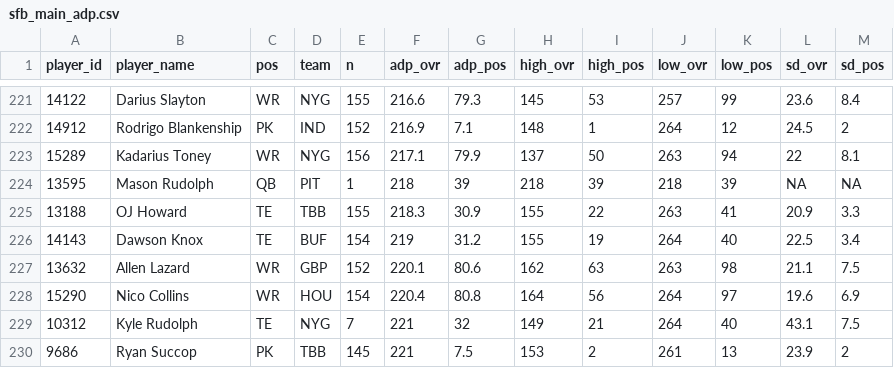
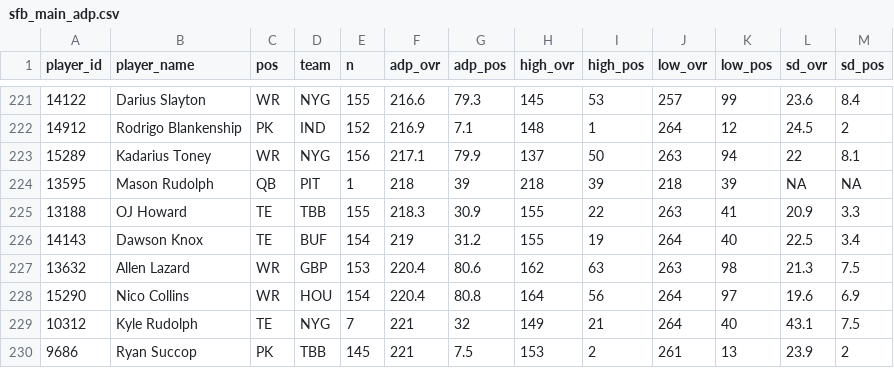
Before and after one commit to dynastyprocess/data-mfl_public, a CSV file: sfb_main_adp.csv, drawn as a sheet; only a part is shown, gaps mark what is left out.

```diff
--- a/sfb_main_adp.csv
+++ b/sfb_main_adp.csv
@@ -226,3 +226,3 @@
 "14143","Dawson Knox","TE","BUF",154,219,31.2,155,19,264,40,22.5,3.4
-"13632","Allen Lazard","WR","GBP",152,220.1,80.6,162,63,263,98,21.1,7.5
+"13632","Allen Lazard","WR","GBP",153,220.4,80.6,162,63,263,98,21.3,7.5
 "15290","Nico Collins","WR","HOU",154,220.4,80.8,164,56,264,97,19.6,6.9
```
Also changed, not shown: sfb_satellite_adp.csv.
